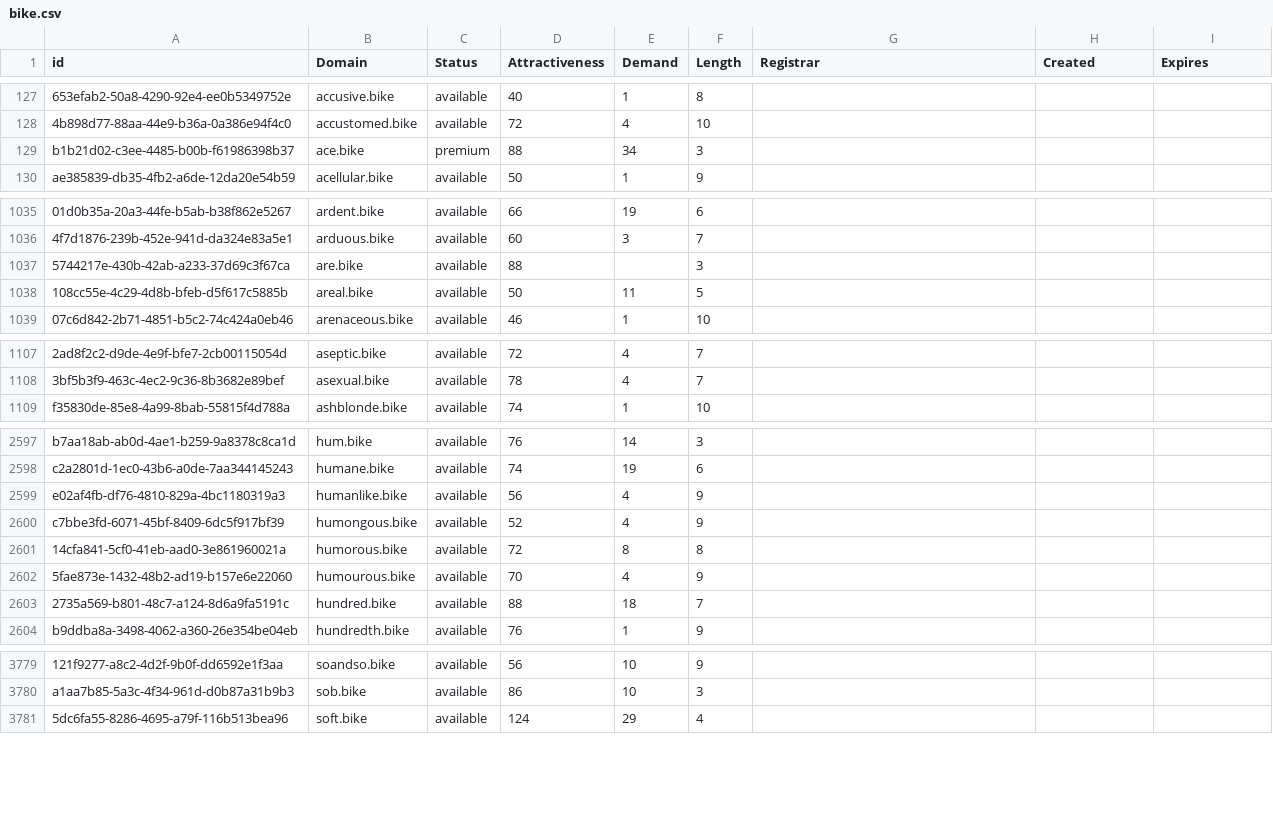
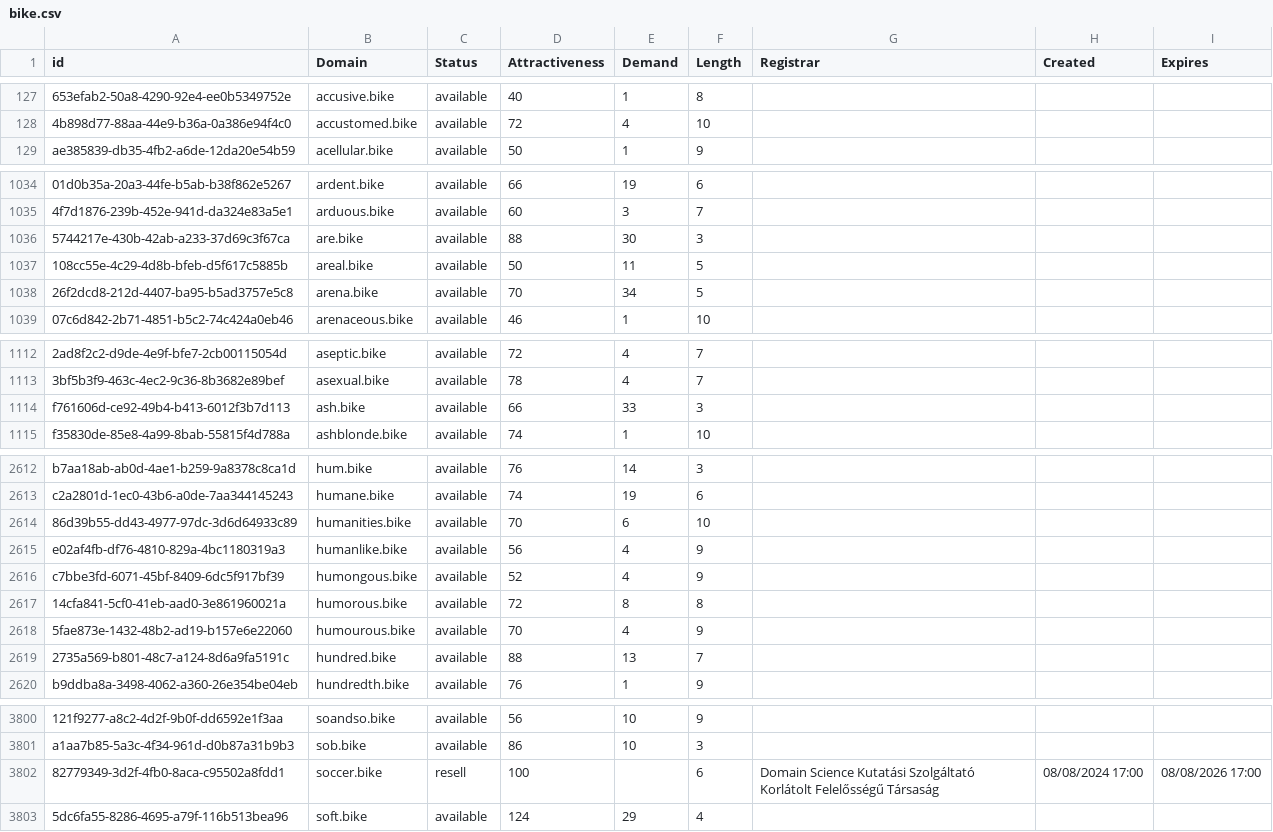
Before and after one commit to UniqueDomains/bike-oneword-domains, a CSV file: bike.csv, drawn as a sheet; only a part is shown, gaps mark what is left out; removed rows and columns are numbered as before the commit, all else as after; the diff covers the shown part only; the diff names each change by its address in the sheet, - before the commit and + after, or states it on an @@ line.

Commit message:
Domains update

```diff
--- a/bike.csv
+++ b/bike.csv
-row 129: b1b21d02-c3ee-4485-b00b-f61986398b37 | ace.bike | premium | 88 | 34 | 3
-E1036 (Demand): (empty)
+E1036 (Demand): 30
+row 1038: 26f2dcd8-212d-4407-ba95-b5ad3757e5c8 | arena.bike | available | 70 | 34 | 5
+row 1114: f761606d-ce92-49b4-b413-6012f3b7d113 | ash.bike | available | 66 | 33 | 3
+row 2614: 86d39b55-dd43-4977-97dc-3d6d64933c89 | humanities.bike | available | 70 | 6 | 10
-E2619 (Demand): 18
+E2619 (Demand): 13
+row 3802: 82779349-3d2f-4fb0-8aca-c95502a8fdd1 | soccer.bike | resell | 100 |  | 6 | Domain Science Kutatási Szolgáltató Korlátolt Felelősségű Társaság | 08/08/2024 17:00 | 08/08/2026 17:00
```
Also changed, not shown: 23 added rows, 1 removed row and 9 edited cells elsewhere in this file, 2 other files.
